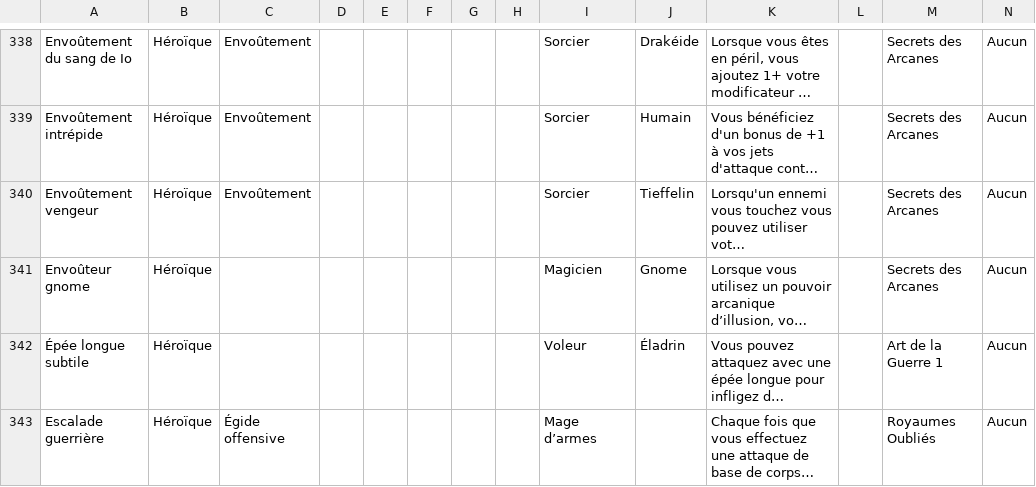
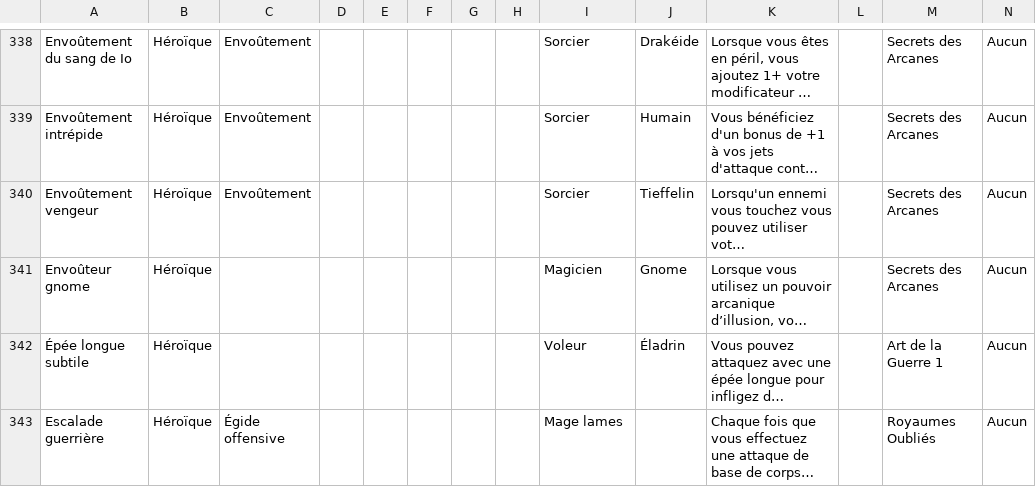
Before and after one commit to EricLG/DD4_with_Rails, a CSV file: lib/import_files/export_talent_OK.csv, drawn as a sheet; only a part is shown, gaps mark what is left out; long unchanged cells end in …; the diff covers the shown part only; the diff names each change by its address in the sheet, - before the commit and + after, or states it on an @@ line.

Commit message:
Correction mage d'armes mage lame

```diff
--- a/lib/import_files/export_talent_OK.csv
+++ b/lib/import_files/export_talent_OK.csv
-I343: Mage d’armes
+I343: Mage lames
```
Also changed, not shown: 31 edited cells elsewhere in this file.
